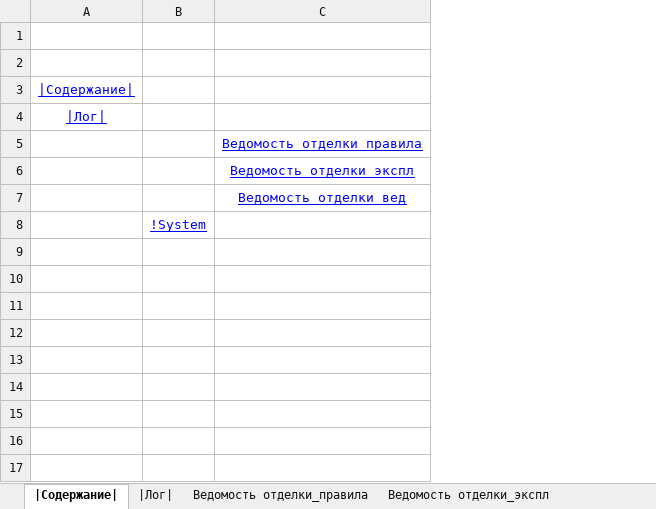
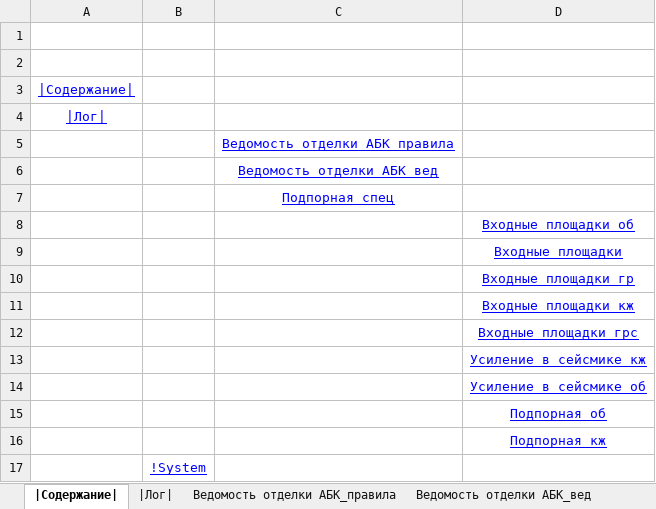
Before and after one commit to kuvbur/material-specification, an Excel workbook: Спец.xlsm, sheet |Содержание|, drawn as a sheet; values as stored, in another font and other column widths than the file's, no borders; conditional formats not drawn; removed rows and columns are numbered as before the commit, all else as after; the diff names each change by its address in the sheet, - before the commit and + after, or states it on an @@ line.

Commit message:
up 3.18
Добавлена ведомость отделки по типам отделки.

```diff
--- a/Спец.xlsm (sheet |Содержание|)
+++ b/Спец.xlsm (sheet |Содержание|)
-sheet tab: Ведомость отделки_правила
-sheet tab: Ведомость отделки_экспл
+sheet tab: Ведомость отделки АБК_правила
+sheet tab: Ведомость отделки АБК_вед
-column C, rows 5-7: Ведомость отделки_правила | Ведомость отделки_экспл | Ведомость отделки_вед
+column C, rows 5-7: Ведомость отделки АБК_правила | Ведомость отделки АБК_вед | Подпорная_спец
+column D, empty
+row 8:  |  |  | Входные площадки_об
+row 9:  |  |  | Входные площадки
+row 10:  |  |  | Входные площадки_гр
+row 11:  |  |  | Входные площадки_кж
+row 12:  |  |  | Входные площадки_грс
+row 13:  |  |  | Усиление в сейсмике_кж
+row 14:  |  |  | Усиление в сейсмике_об
+row 15:  |  |  | Подпорная_об
+row 16:  |  |  | Подпорная_кж
```
Also changed, not shown: sheet |Лог|, other sheet tabs, 13 other files.
